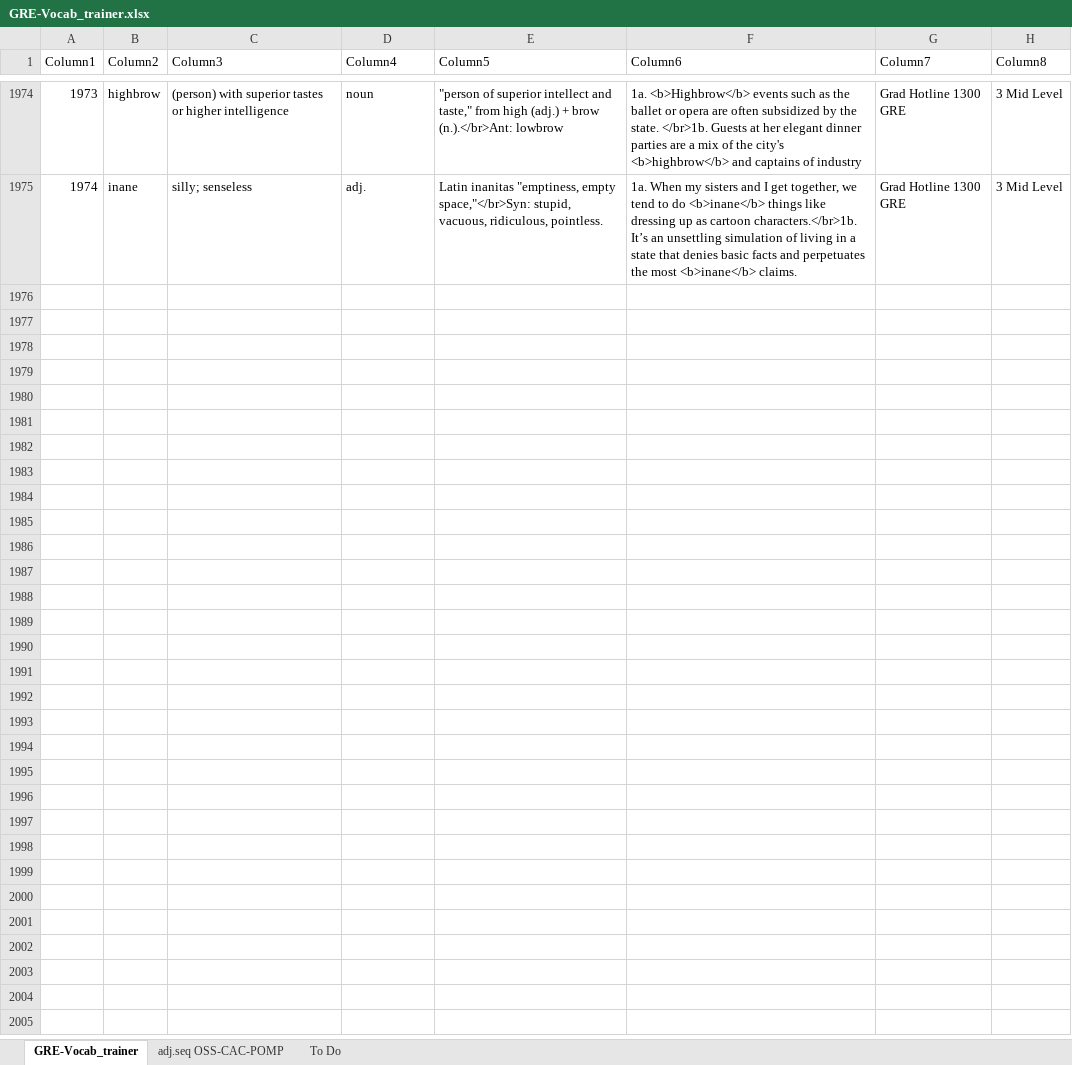
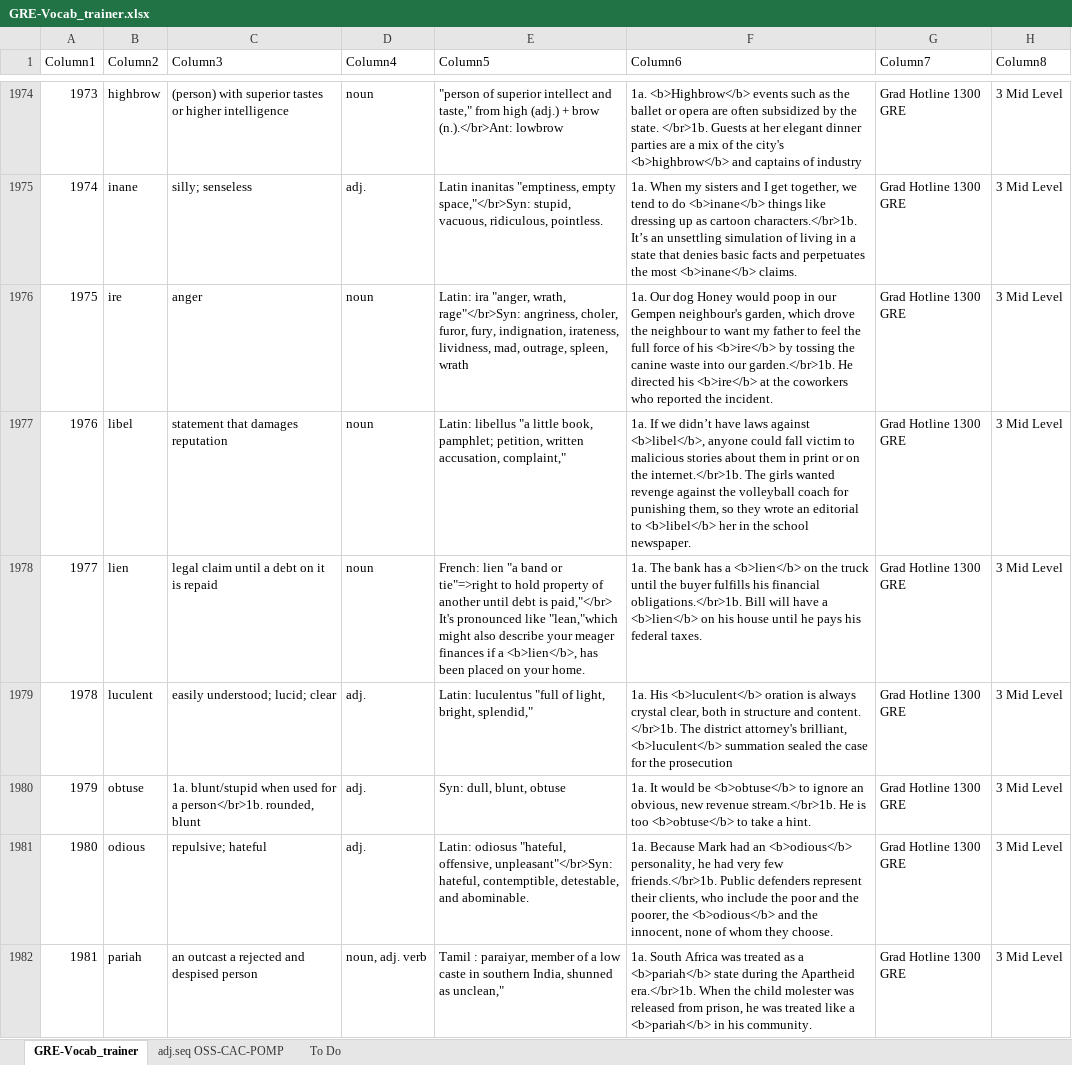
Before and after one commit to AlexBocken/GRE, an Excel workbook: GRE-Vocab_trainer.xlsx, sheet GRE-Vocab_trainer, drawn as a sheet; only a part is shown, gaps mark what is left out; values as stored, in another font and other column widths than the file's, no borders; conditional formats and table styles not drawn; the diff covers the shown part only; the diff names each change by its address in the sheet, - before the commit and + after, or states it on an @@ line.

```diff
--- a/GRE-Vocab_trainer.xlsx (sheet GRE-Vocab_trainer)
+++ b/GRE-Vocab_trainer.xlsx (sheet GRE-Vocab_trainer)
+row 1976: 1975 | ire | anger | noun | Latin: ira "anger, wrath, rage"</br>Syn: angriness, choler, furor, fury, indignation, irateness, lividness, mad, outrage, spleen, wrath | 1a. Our dog Honey would poop in our Gempen neighbour's garden, which drove the neighbour to want my father to feel the full force of his <b>ire</b> by tossing the canine waste into our garden.</br>1b. He directed his <b>ire</b> at the coworkers who reported the incident. | Grad Hotline 1300 GRE | 3 Mid Level
+row 1977: 1976 | libel | statement that damages reputation | noun | Latin: libellus "a little book, pamphlet; petition, written accusation, complaint," | 1a. If we didn’t have laws against <b>libel</b>, anyone could fall victim to malicious stories about them in print or on the internet.</br>1b. The girls wanted revenge against the volleyball coach for punishing them, so they wrote an editorial to <b>libel</b> her in the school newspaper. | Grad Hotline 1300 GRE | 3 Mid Level
+row 1978: 1977 | lien | legal claim until a debt on it is repaid | noun | French: lien "a band or tie"=>right to hold property of another until debt is paid,"</br> It's pronounced like "lean,"which might also describe your meager finances if a <b>lien</b>, has been placed on your home. | 1a. The bank has a <b>lien</b> on the truck until the buyer fulfills his financial obligations.</br>1b. Bill will have a <b>lien</b> on his house until he pays his federal taxes. | Grad Hotline 1300 GRE | 3 Mid Level
+row 1979: 1978 | luculent | easily understood; lucid; clear | adj. | Latin: luculentus "full of light, bright, splendid," | 1a. His <b>luculent</b> oration is always crystal clear, both in structure and content. </br>1b. The district attorney's brilliant, <b>luculent</b> summation sealed the case for the prosecution | Grad Hotline 1300 GRE | 3 Mid Level
+row 1980: 1979 | obtuse | 1a. blunt/stupid when used for a person</br>1b. rounded, blunt | adj. | Syn: dull, blunt, obtuse | 1a. It would be <b>obtuse</b> to ignore an obvious, new revenue stream.</br>1b. He is too <b>obtuse</b> to take a hint. | Grad Hotline 1300 GRE | 3 Mid Level
+row 1981: 1980 | odious | repulsive; hateful | adj. | Latin: odiosus "hateful, offensive, unpleasant"</br>Syn: hateful, contemptible, detestable, and abominable. | 1a. Because Mark had an <b>odious</b> personality, he had very few friends.</br>1b. Public defenders represent their clients, who include the poor and the poorer, the <b>odious</b> and the innocent, none of whom they choose. | Grad Hotline 1300 GRE | 3 Mid Level
+row 1982: 1981 | pariah | an outcast a rejected and despised person | noun, adj. verb | Tamil : paraiyar, member of a low caste in southern India, shunned as unclean," | 1a. South Africa was treated as a <b>pariah</b> state during the Apartheid era.</br>1b. When the child molester was released from prison, he was treated like a <b>pariah</b> in his community. | Grad Hotline 1300 GRE | 3 Mid Level
```
Also changed, not shown: 19 added rows and 4 edited cells elsewhere in this sheet, formulas that keep their value, 3 other files.
